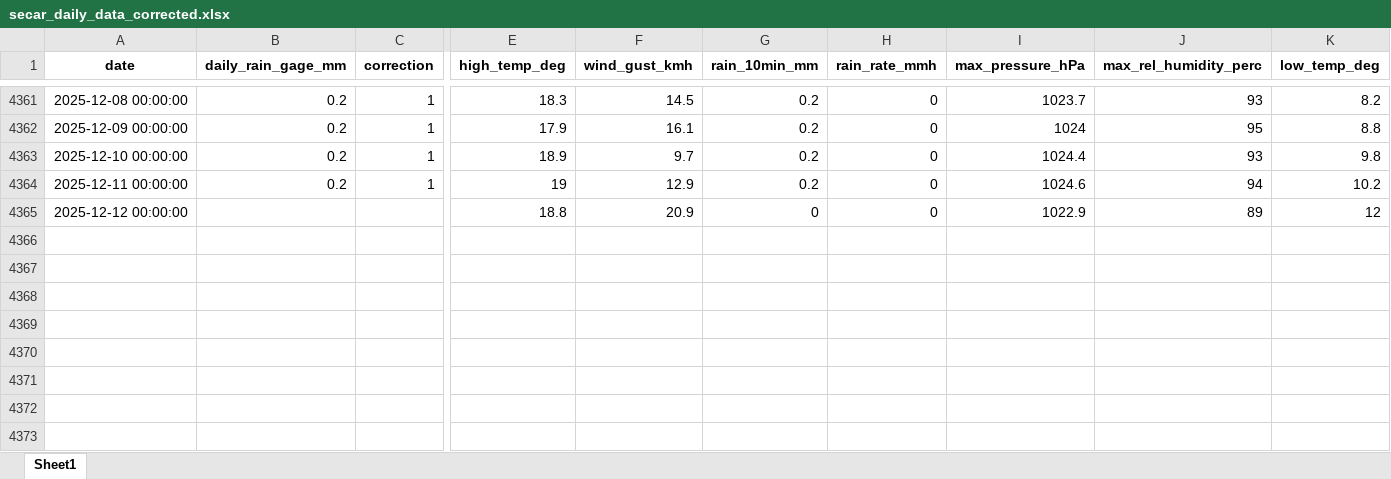
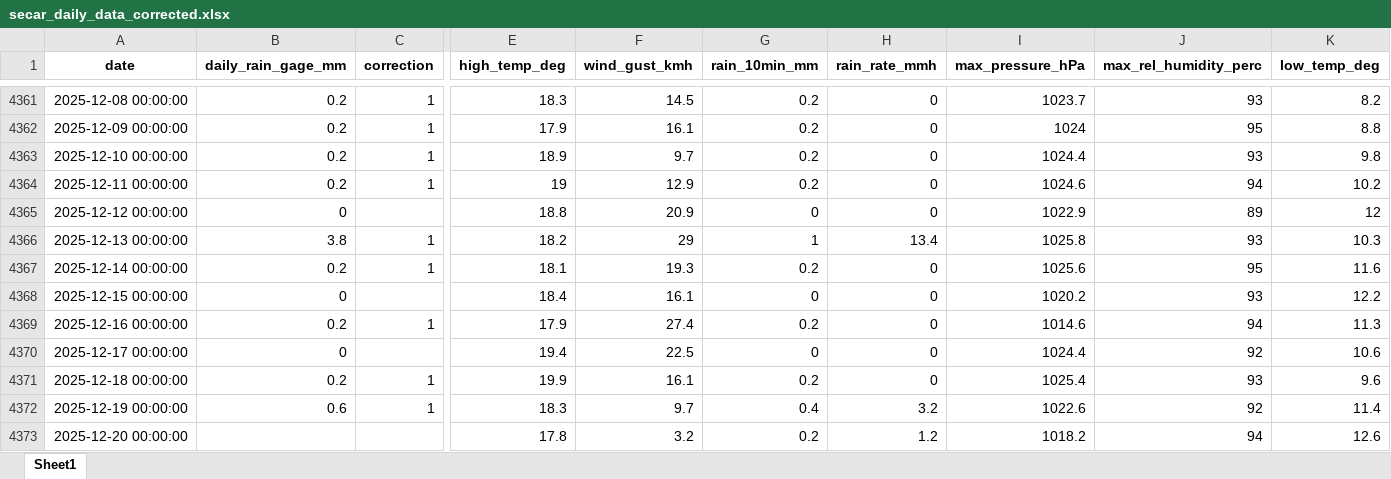
Before and after one commit to idfeiven/app-secar_meteo_data, an Excel workbook: data/secar_daily_data_corrected.xlsx, sheet Sheet1, drawn as a sheet; only a part is shown, gaps mark what is left out; values as stored, in another font and other column widths than the file's, no borders; rows hold the shown columns only; the diff names each change by its address in the sheet, - before the commit and + after, or states it on an @@ line.

```diff
--- a/data/secar_daily_data_corrected.xlsx (sheet Sheet1)
+++ b/data/secar_daily_data_corrected.xlsx (sheet Sheet1)
-B4365 (daily_rain_gage_mm): (empty)
+B4365 (daily_rain_gage_mm): 0
+row 4366: 2025-12-13 00:00:00 | 3.8 | 1 | 18.2 | 29 | 1 | 13.4 | 1025.8 | 93 | 10.3
+row 4367: 2025-12-14 00:00:00 | 0.2 | 1 | 18.1 | 19.3 | 0.2 | 0 | 1025.6 | 95 | 11.6
+row 4368: 2025-12-15 00:00:00 | 0 |  | 18.4 | 16.1 | 0 | 0 | 1020.2 | 93 | 12.2
+row 4369: 2025-12-16 00:00:00 | 0.2 | 1 | 17.9 | 27.4 | 0.2 | 0 | 1014.6 | 94 | 11.3
+row 4370: 2025-12-17 00:00:00 | 0 |  | 19.4 | 22.5 | 0 | 0 | 1024.4 | 92 | 10.6
+row 4371: 2025-12-18 00:00:00 | 0.2 | 1 | 19.9 | 16.1 | 0.2 | 0 | 1025.4 | 93 | 9.6
+row 4372: 2025-12-19 00:00:00 | 0.6 | 1 | 18.3 | 9.7 | 0.4 | 3.2 | 1022.6 | 92 | 11.4
+row 4373: 2025-12-20 00:00:00 |  |  | 17.8 | 3.2 | 0.2 | 1.2 | 1018.2 | 94 | 12.6
```
Also changed, not shown: data/daily_manual_rain_gage_data.xlsx, data/secar_daily_data.xlsx, 1 other file.
